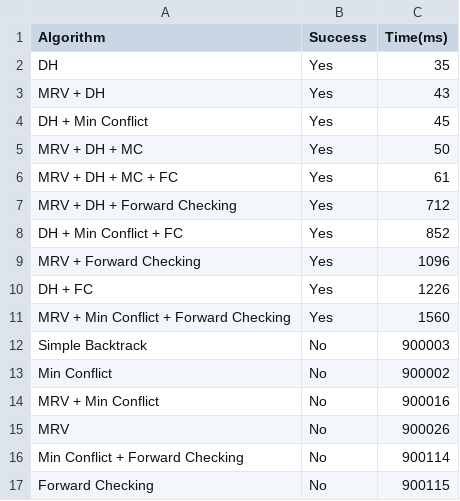
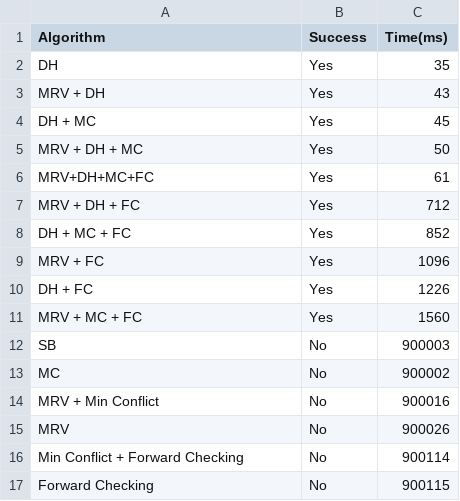
Before and after one commit to FMonitor/Algorithm-Design, a CSV file: lab3/data/le450_25a.col/results.csv, drawn as a sheet.

```diff
--- a/lab3/data/le450_25a.col/results.csv
+++ b/lab3/data/le450_25a.col/results.csv
@@ -3,12 +3,12 @@ DH,Yes,35
 MRV + DH,Yes,43
-DH + Min Conflict,Yes,45
+DH + MC,Yes,45
 MRV + DH + MC,Yes,50
-MRV + DH + MC + FC,Yes,61
-MRV + DH + Forward Checking,Yes,712
-DH + Min Conflict + FC,Yes,852
-MRV + Forward Checking,Yes,1096
+MRV+DH+MC+FC,Yes,61
+MRV + DH + FC,Yes,712
+DH + MC + FC,Yes,852
+MRV + FC,Yes,1096
 DH + FC,Yes,1226
-MRV + Min Conflict + Forward Checking,Yes,1560
-Simple Backtrack,No,900003
-Min Conflict,No,900002
+MRV + MC + FC,Yes,1560
+SB,No,900003
+MC,No,900002
 MRV + Min Conflict,No,900016
```
Also changed, not shown: 26 other files.
